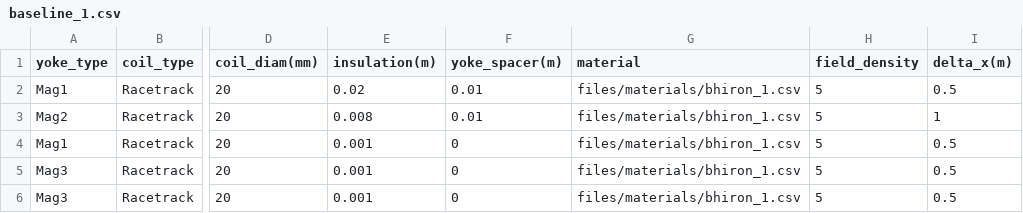
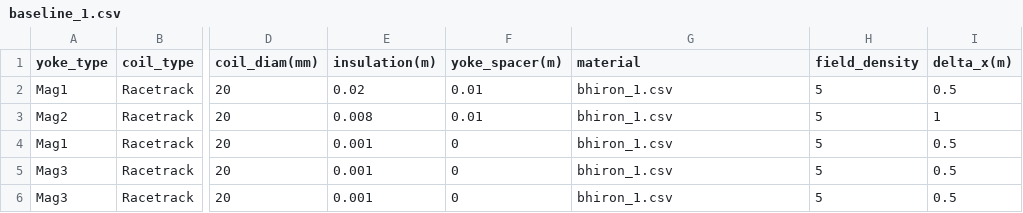
Before and after one commit to MelvinLie/snoo.py, a CSV file: files/parameters/baseline_1.csv, drawn as a sheet; only a part is shown, gaps mark what is left out; the diff names each change by its address in the sheet, - before the commit and + after, or states it on an @@ line.

```diff
--- a/files/parameters/baseline_1.csv
+++ b/files/parameters/baseline_1.csv
-G2:G6 (material): files/materials/bhiron_1.csv
+G2:G6 (material): bhiron_1.csv
```
Also changed, not shown: 1 other file.
